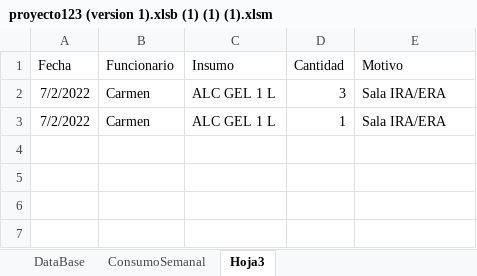
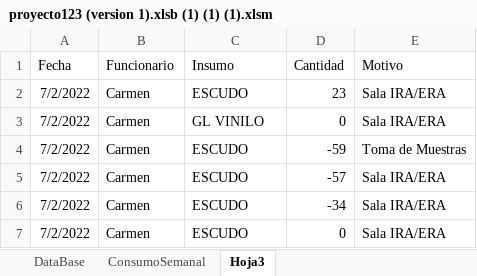
Before and after one commit to Kzlo7/proyectoCESFAM, an Excel workbook: proyecto123 (version 1).xlsb (1) (1) (1).xlsm, sheet Hoja3, drawn as a sheet; values as stored, in another font and other column widths than the file's, no borders; the diff names each change by its address in the sheet, - before the commit and + after, or states it on an @@ line.

Commit message:
Update proyecto123 (version 1).xlsb (1) (1) (1).xlsm

```diff
--- a/proyecto123 (version 1).xlsb (1) (1) (1).xlsm (sheet Hoja3)
+++ b/proyecto123 (version 1).xlsb (1) (1) (1).xlsm (sheet Hoja3)
-C2 (Insumo): ALC GEL 1 L
+C2 (Insumo): ESCUDO
-D2 (Cantidad): 3
+D2 (Cantidad): 23
-C3 (Insumo): ALC GEL 1 L
+C3 (Insumo): GL VINILO
-D3 (Cantidad): 1
+D3 (Cantidad): 0
+row 4: 7/2/2022 | Carmen | ESCUDO | -59 | Toma de Muestras
+row 5: 7/2/2022 | Carmen | ESCUDO | -57 | Sala IRA/ERA
+row 6: 7/2/2022 | Carmen | ESCUDO | -34 | Sala IRA/ERA
+row 7: 7/2/2022 | Carmen | ESCUDO | 0 | Sala IRA/ERA
```
Also changed, not shown: sheet DataBase.
